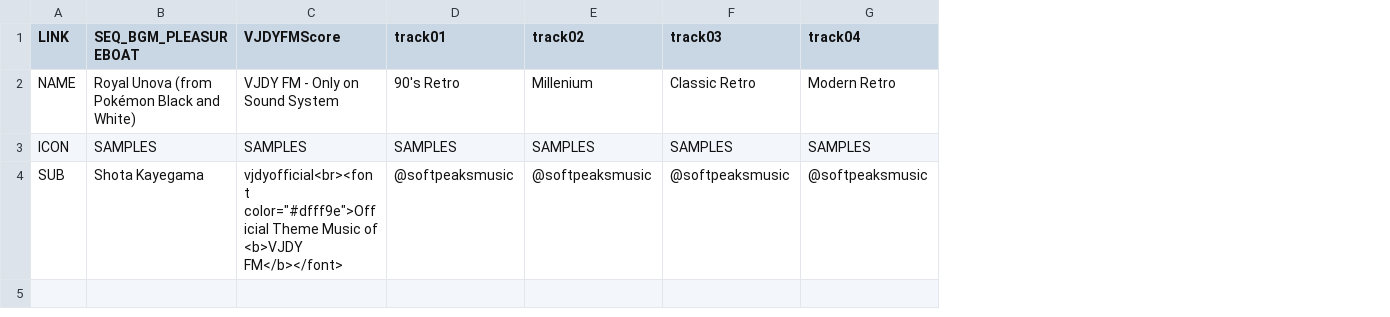
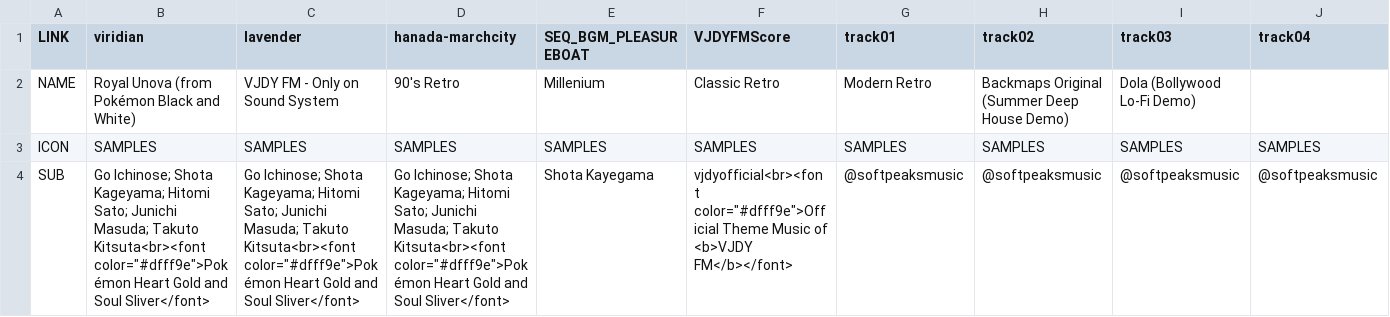
Before and after one commit to vjdyofficial/vjdyofficial, a CSV file: Music Store/ContentLists/others_scores.csv, drawn as a sheet; only a part is shown; addresses are those after the commit; the diff covers the shown part only; the diff names each change by its address in the sheet, - before the commit and + after, or states it on an @@ line.

Commit message:
Update others_scores.csv

```diff
--- a/Music Store/ContentLists/others_scores.csv
+++ b/Music Store/ContentLists/others_scores.csv
+column B (viridian), rows 2-4: Royal Unova (from Pokémon Black and White) | SAMPLES | Go Ichinose; Shota Kageyama; Hitomi Sato; Junichi Masuda; Takuto Kitsuta<br><font color="#dfff9e">Pokémon Heart Gold and Soul Sliver</font>
+column C (lavender), rows 2-4: VJDY FM - Only on Sound System | SAMPLES | Go Ichinose; Shota Kageyama; Hitomi Sato; Junichi Masuda; Takuto Kitsuta<br><font color="#dfff9e">Pokémon Heart Gold and Soul Sliver</font>
+column D (hanada-marchcity), rows 2-4: 90's Retro | SAMPLES | Go Ichinose; Shota Kageyama; Hitomi Sato; Junichi Masuda; Takuto Kitsuta<br><font color="#dfff9e">Pokémon Heart Gold and Soul Sliver</font>
-E2 (SEQ_BGM_PLEASUREBOAT): Royal Unova (from Pokémon Black and White)
+E2 (SEQ_BGM_PLEASUREBOAT): Millenium
-F2 (VJDYFMScore): VJDY FM - Only on Sound System
+F2 (VJDYFMScore): Classic Retro
-G2 (track01): 90's Retro
+G2 (track01): Modern Retro
-H2 (track02): Millenium
+H2 (track02): Backmaps Original (Summer Deep House Demo)
-I2 (track03): Classic Retro
+I2 (track03): Dola (Bollywood Lo-Fi Demo)
-J2 (track04): Modern Retro
+J2 (track04): (empty)
```
Also changed, not shown: 2 edited cells elsewhere in this file.
